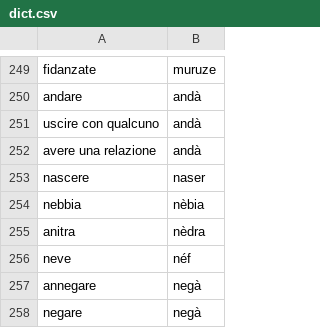
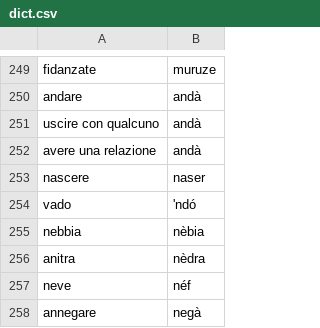
Before and after one commit to albonec/traduttore-dialetto, a CSV file: dict.csv, drawn as a sheet; only a part is shown, gaps mark what is left out; the shorter side is filled out with more unchanged rows; the diff names each change by its address in the sheet, - before the commit and + after, or states it on an @@ line.

Commit message:
updated dict

```diff
--- a/dict.csv
+++ b/dict.csv
+row 254: vado | 'ndó
```
